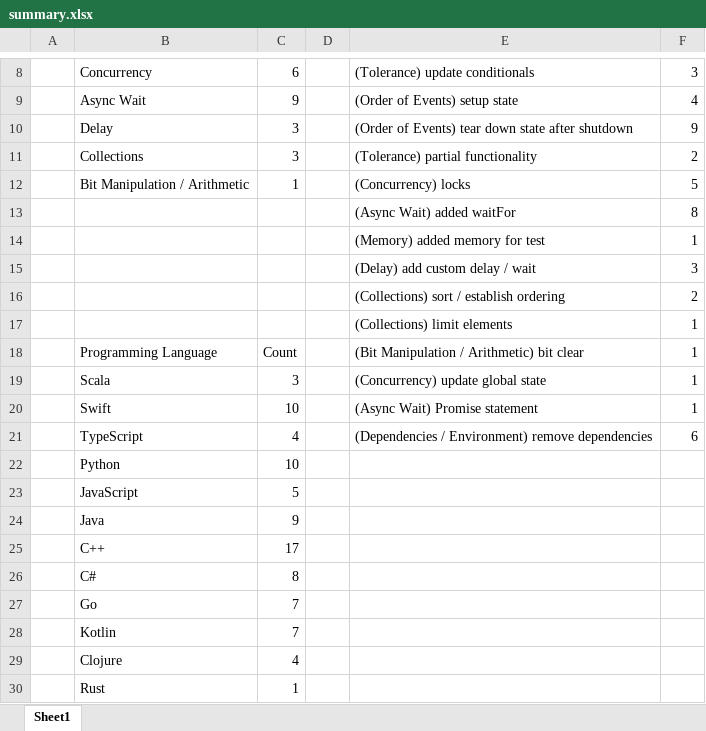
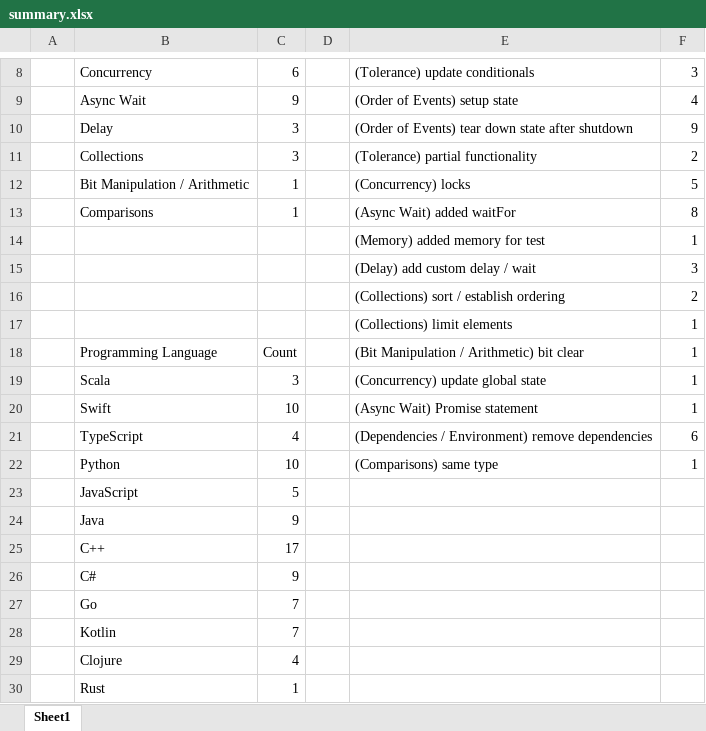
Before and after one commit to keshav-narasimhan/ECE382V_An_Empirical_Analysis_of_Flaky_Tests_In_Industry_Software, an Excel workbook: summary.xlsx, sheet Sheet1, drawn as a sheet; only a part is shown, gaps mark what is left out; values as stored, in another font and other column widths than the file's, no borders; table styles not drawn; the diff names each change by its address in the sheet, - before the commit and + after, or states it on an @@ line.

```diff
--- a/summary.xlsx (sheet Sheet1)
+++ b/summary.xlsx (sheet Sheet1)
-B13: (empty)
+B13: Comparisons
-C13: (empty)
+C13: 1
-E22: (empty)
+E22: (Comparisons) same type
-F22: (empty)
+F22: 1
-C26: 8
+C26: 9
```
Also changed, not shown: 1 other file.
